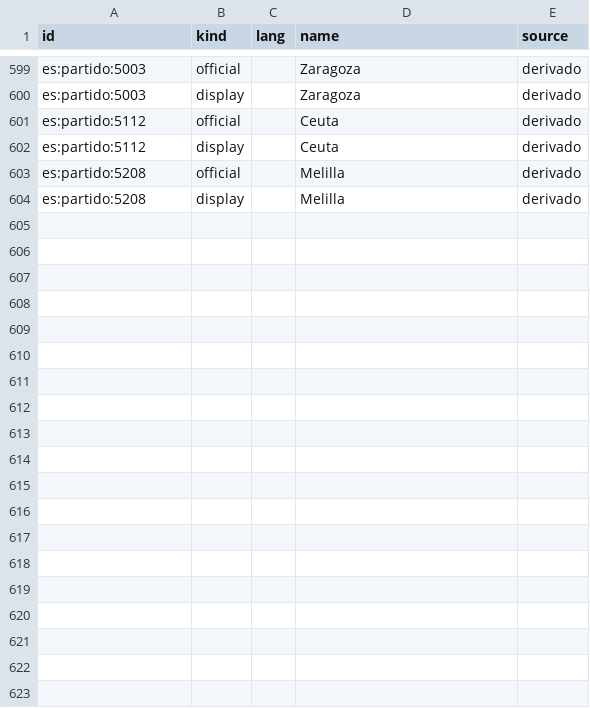
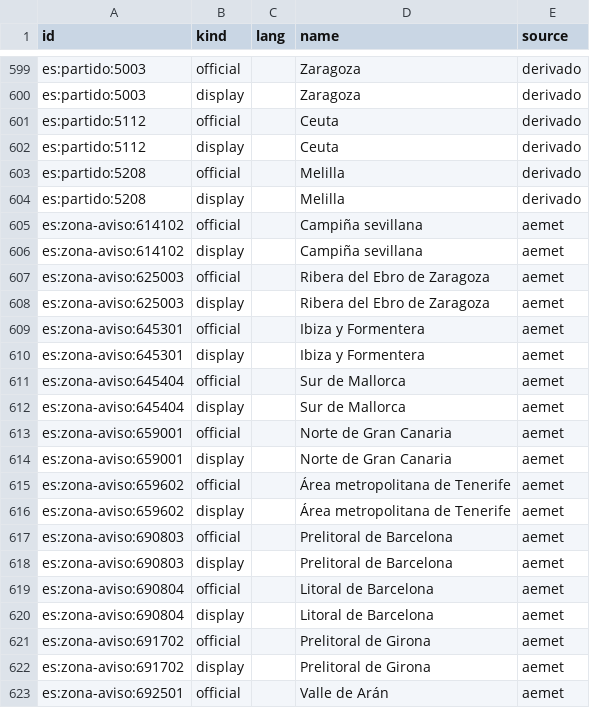
Before and after one commit to alertapublica/territorios-es, a CSV file: pruebas/datos/nombres.csv, drawn as a sheet; only a part is shown, gaps mark what is left out; the diff covers the shown part only; the diff names each change by its address in the sheet, - before the commit and + after, or states it on an @@ line.

Commit message:
Zonas de aviso de AEMET: nivel warning_zone desde el maestro de municipios de AEMET OpenData
Las 182 zonas terrestres de Meteoalerta con identificador es:zona-aviso:CCPPZZ (código de AEMET),
padre en la provincia y nombre de la tabla de la delimitación de zonas; cada municipio lleva el
campo warning_zone. Nuevo zonas-aviso.csv y columna zona_aviso en municipios.csv. search y
mentions solo las devuelven si se piden en levels.

El maestro pide clave (secreto AEMET_API_KEY en generar.yml). Conserva dos municipios extinguidos
y le faltan cuatro vigentes que AEMET sitúa en su web: van en fuentes/zonas-aviso.csv con el
enlace a su ficha. Con ellos coincide con la tabla en PDF del plan Meteoalerta (8.124 municipios).
Los demás quedan sin zona y salen en el informe; no se deduce del mapa.

descargas.fetch acepta cabeceras y, si las lleva, no sigue redirecciones, para no reenviar la
clave. Revisado por Codex: ZIP o DBF dañados se reintentan y una caché rota se vuelve a bajar.

```diff
--- a/pruebas/datos/nombres.csv
+++ b/pruebas/datos/nombres.csv
+row 605: es:zona-aviso:614102 | official |  | Campiña sevillana | aemet
+row 606: es:zona-aviso:614102 | display |  | Campiña sevillana | aemet
+row 607: es:zona-aviso:625003 | official |  | Ribera del Ebro de Zaragoza | aemet
+row 608: es:zona-aviso:625003 | display |  | Ribera del Ebro de Zaragoza | aemet
+row 609: es:zona-aviso:645301 | official |  | Ibiza y Formentera | aemet
+row 610: es:zona-aviso:645301 | display |  | Ibiza y Formentera | aemet
+row 611: es:zona-aviso:645404 | official |  | Sur de Mallorca | aemet
+row 612: es:zona-aviso:645404 | display |  | Sur de Mallorca | aemet
+row 613: es:zona-aviso:659001 | official |  | Norte de Gran Canaria | aemet
+row 614: es:zona-aviso:659001 | display |  | Norte de Gran Canaria | aemet
+row 615: es:zona-aviso:659602 | official |  | Área metropolitana de Tenerife | aemet
+row 616: es:zona-aviso:659602 | display |  | Área metropolitana de Tenerife | aemet
+row 617: es:zona-aviso:690803 | official |  | Prelitoral de Barcelona | aemet
+row 618: es:zona-aviso:690803 | display |  | Prelitoral de Barcelona | aemet
+row 619: es:zona-aviso:690804 | official |  | Litoral de Barcelona | aemet
+row 620: es:zona-aviso:690804 | display |  | Litoral de Barcelona | aemet
+row 621: es:zona-aviso:691702 | official |  | Prelitoral de Girona | aemet
+row 622: es:zona-aviso:691702 | display |  | Prelitoral de Girona | aemet
+row 623: es:zona-aviso:692501 | official |  | Valle de Arán | aemet
```
Also changed, not shown: 31 added rows elsewhere in this file, pruebas/datos/codigos.csv, pruebas/datos/municipios.csv, 23 other files.
